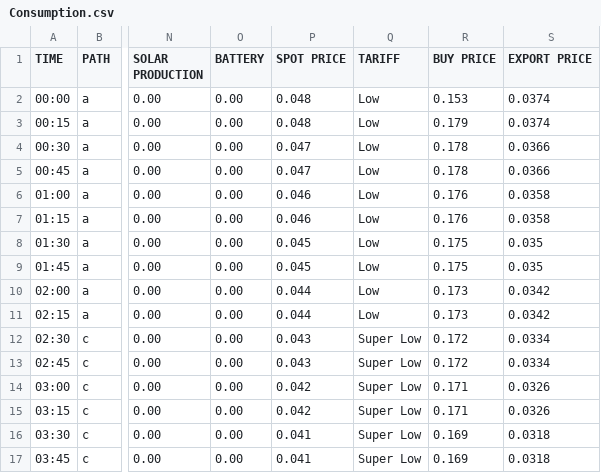
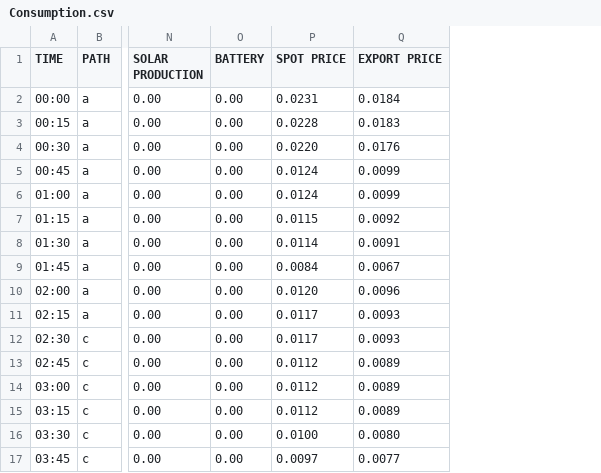
Before and after one commit to pdorey/energy_monitor, a CSV file: Consumption.csv, drawn as a sheet; only a part is shown, gaps mark what is left out; removed rows and columns are numbered as before the commit, all else as after; the diff covers the shown part only; the diff names each change by its address in the sheet, - before the commit and + after, or states it on an @@ line.

Commit message:
grid tariff costs and site settings

```diff
--- a/Consumption.csv
+++ b/Consumption.csv
-column Q (TARIFF), rows 2-17: Low | Low | Low | Low | Low | Low | Low | Low | Low | Low | Super Low | Super Low | Super Low | Super Low | Super Low | Super Low
-column R (BUY PRICE), rows 2-17: 0.153 | 0.179 | 0.178 | 0.178 | 0.176 | 0.176 | 0.175 | 0.175 | 0.173 | 0.173 | 0.172 | 0.172 | 0.171 | 0.171 | 0.169 | 0.169
-P2 (SPOT PRICE): 0.048
+P2 (SPOT PRICE): 0.0231
-Q2 (EXPORT PRICE): 0.0374
+Q2 (EXPORT PRICE): 0.0184
-P3 (SPOT PRICE): 0.048
+P3 (SPOT PRICE): 0.0228
-Q3 (EXPORT PRICE): 0.0374
+Q3 (EXPORT PRICE): 0.0183
-P4 (SPOT PRICE): 0.047
+P4 (SPOT PRICE): 0.0220
-Q4 (EXPORT PRICE): 0.0366
+Q4 (EXPORT PRICE): 0.0176
-P5 (SPOT PRICE): 0.047
+P5 (SPOT PRICE): 0.0124
-Q5 (EXPORT PRICE): 0.0366
+Q5 (EXPORT PRICE): 0.0099
-P6 (SPOT PRICE): 0.046
+P6 (SPOT PRICE): 0.0124
-Q6 (EXPORT PRICE): 0.0358
+Q6 (EXPORT PRICE): 0.0099
-P7 (SPOT PRICE): 0.046
+P7 (SPOT PRICE): 0.0115
-Q7 (EXPORT PRICE): 0.0358
+Q7 (EXPORT PRICE): 0.0092
-P8 (SPOT PRICE): 0.045
+P8 (SPOT PRICE): 0.0114
-Q8 (EXPORT PRICE): 0.035
+Q8 (EXPORT PRICE): 0.0091
-P9 (SPOT PRICE): 0.045
+P9 (SPOT PRICE): 0.0084
-Q9 (EXPORT PRICE): 0.035
+Q9 (EXPORT PRICE): 0.0067
-P10 (SPOT PRICE): 0.044
+P10 (SPOT PRICE): 0.0120
-Q10 (EXPORT PRICE): 0.0342
+Q10 (EXPORT PRICE): 0.0096
-P11 (SPOT PRICE): 0.044
+P11 (SPOT PRICE): 0.0117
-Q11 (EXPORT PRICE): 0.0342
+Q11 (EXPORT PRICE): 0.0093
-P12 (SPOT PRICE): 0.043
+P12 (SPOT PRICE): 0.0117
-Q12 (EXPORT PRICE): 0.0334
+Q12 (EXPORT PRICE): 0.0093
-P13 (SPOT PRICE): 0.043
+P13 (SPOT PRICE): 0.0112
-Q13 (EXPORT PRICE): 0.0334
+Q13 (EXPORT PRICE): 0.0089
-P14:P15 (SPOT PRICE): 0.042
+P14:P15 (SPOT PRICE): 0.0112
-Q14:Q15 (EXPORT PRICE): 0.0326
+Q14:Q15 (EXPORT PRICE): 0.0089
-P16 (SPOT PRICE): 0.041
+P16 (SPOT PRICE): 0.0100
-Q16 (EXPORT PRICE): 0.0318
+Q16 (EXPORT PRICE): 0.0080
-P17 (SPOT PRICE): 0.041
+P17 (SPOT PRICE): 0.0097
-Q17 (EXPORT PRICE): 0.0318
+Q17 (EXPORT PRICE): 0.0077
```
Also changed, not shown: 160 edited cells elsewhere in this file, 6 other files.
